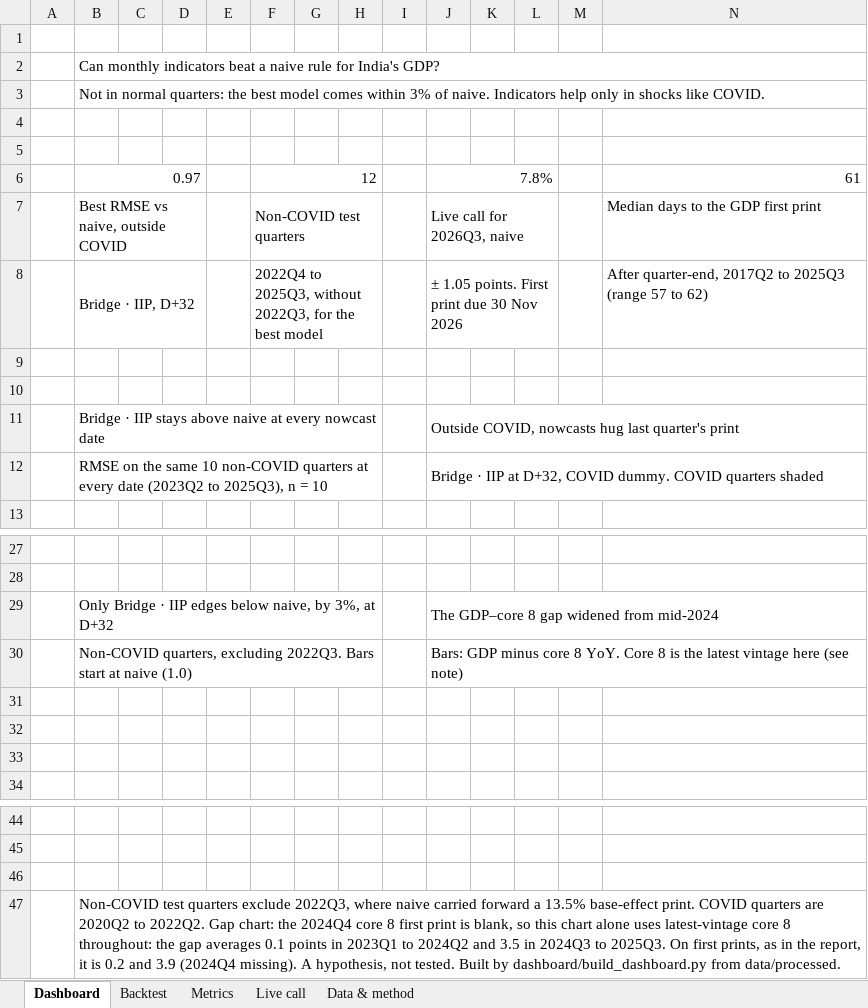
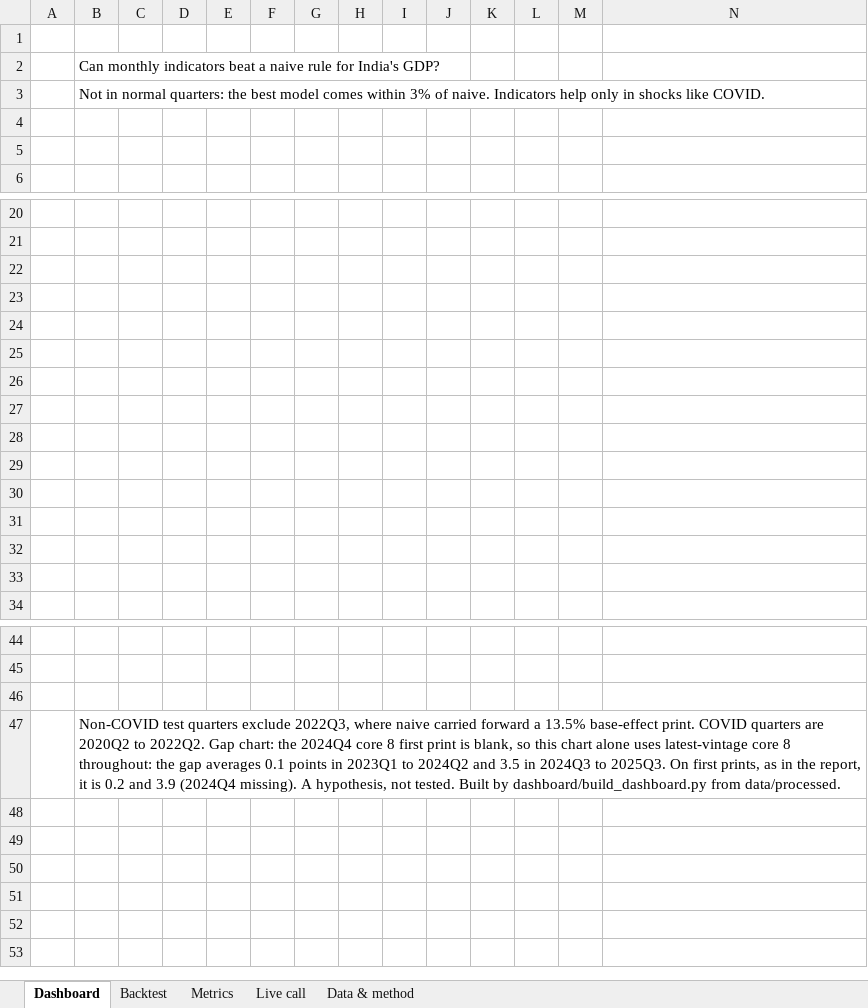
Before and after one commit to sayandp/india-gdp-nowcaster, an Excel workbook: dashboard/gdp_nowcaster.xlsx, sheet Dashboard, drawn as a sheet; only a part is shown, gaps mark what is left out; values as stored, in another font and other column widths than the file's, no cell formats; charts and pictures not drawn; removed rows and columns are numbered as before the commit, all else as after; the diff names each change by its address in the sheet, - before the commit and + after, or states it on an @@ line.

```diff
--- a/dashboard/gdp_nowcaster.xlsx (sheet Dashboard)
+++ b/dashboard/gdp_nowcaster.xlsx (sheet Dashboard)
-B2:N2 merged
-B3:N3 merged
-row 6:  | 0.97 |  |  |  | 12 |  |  |  | 7.8% |  |  |  | 61
-row 7:  | Best RMSE vs naive, outside COVID |  |  |  | Non-COVID test quarters |  |  |  | Live call for 2026Q3, naive |  |  |  | Median days to the GDP first print
-row 8:  | Bridge · IIP, D+32 |  |  |  | 2022Q4 to 2025Q3, without 2022Q3, for the best model |  |  |  | ± 1.05 points. First print due 30 Nov 2026 |  |  |  | After quarter-end, 2017Q2 to 2025Q3 (range 57 to 62)
-row 9: (empty)
-row 10: (empty)
-row 11:  | Bridge · IIP stays above naive at every nowcast date |  |  |  |  |  |  |  | Outside COVID, nowcasts hug last quarter's print
-row 12:  | RMSE on the same 10 non-COVID quarters at every date (2023Q2 to 2025Q3), n = 10 |  |  |  |  |  |  |  | Bridge · IIP at D+32, COVID dummy. COVID quarters shaded
-row 22:  | Only Bridge · IIP edges below naive, by 3%, at D+32 |  |  |  |  |  |  |  | The GDP–core 8 gap widened from mid-2024
+row 22: (empty)
-B29:H29 merged
-J29:N29 merged
-row 23:  | Non-COVID quarters, excluding 2022Q3. Bars start at naive (1.0) |  |  |  |  |  |  |  | Bars: GDP minus core 8 YoY. Core 8 is the latest vintage here (see note)
+row 23: (empty)
-B30:H30 merged
-J30:N30 merged
+row 24: (empty)
+row 25: (empty)
+row 26: (empty)
+row 27: (empty)
+row 28: (empty)
+row 29: (empty)
+row 30: (empty)
-B47:N47 merged
```
Also changed, not shown: cell formats, charts or pictures, 6 other files.
